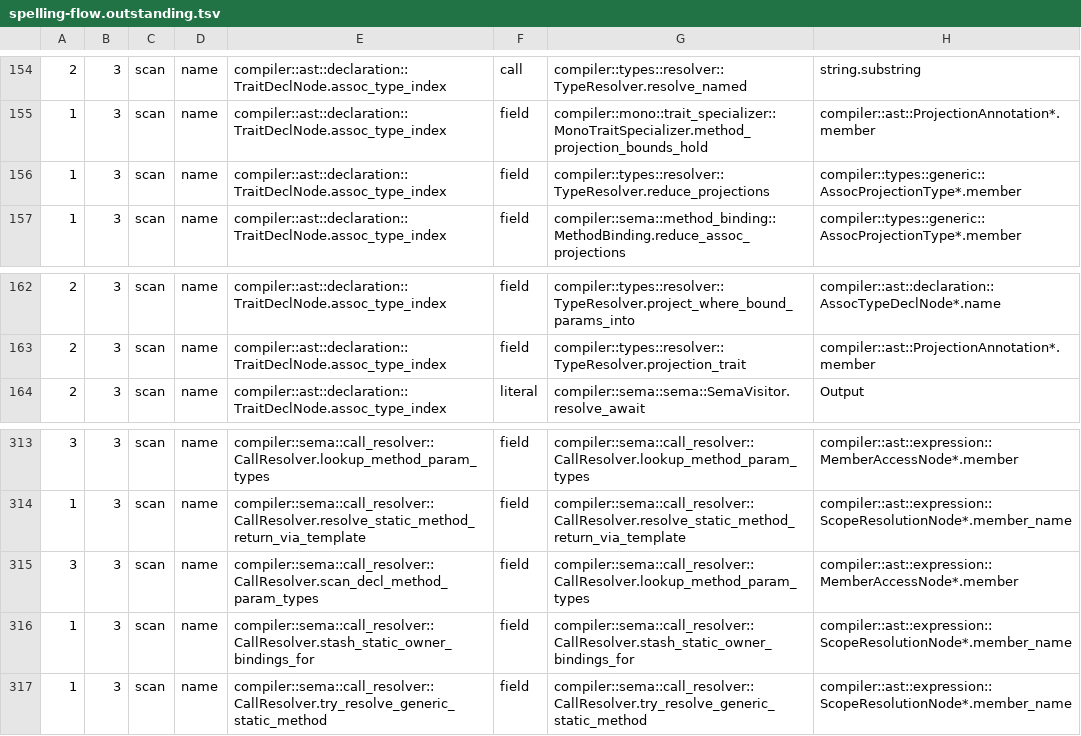
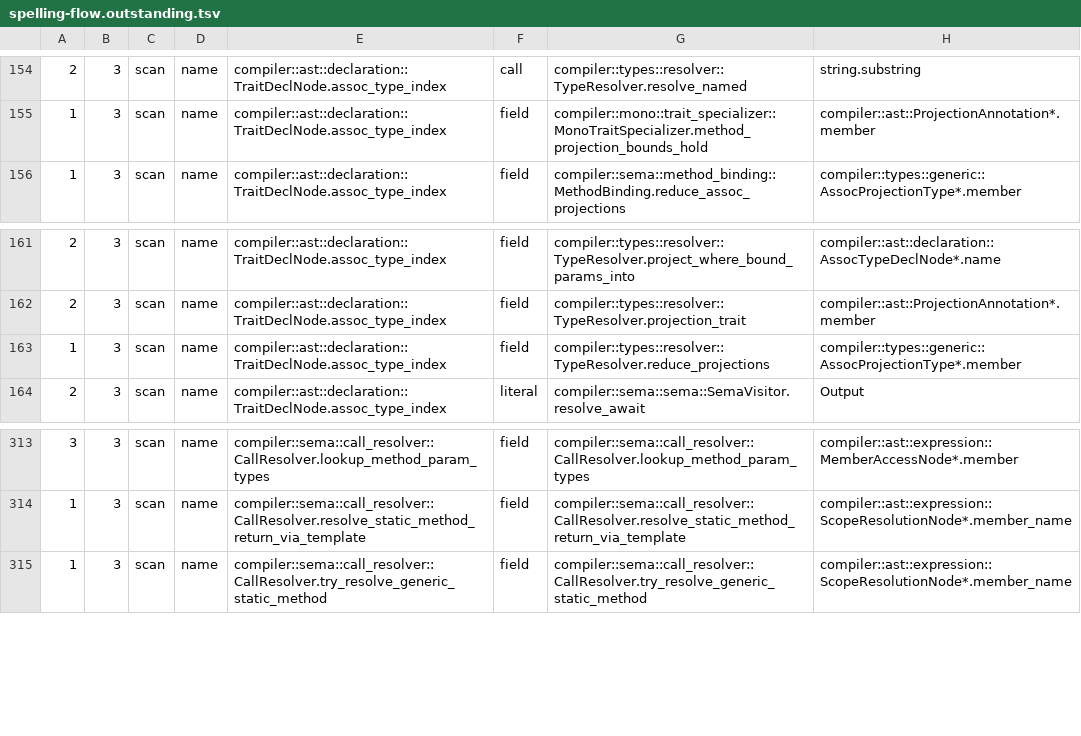
Before and after one commit to jakelequire/CryoLang, a TSV file: scripts/spelling-flow.outstanding.tsv, drawn as a sheet; only a part is shown, gaps mark what is left out.

Commit message:
A call's arguments, a for-loop binding and a static call's owner are answered where they are written
Three gaps the type check after monomorphization was still covering, each
answered once, where the code is written:

- **Arguments of a call on an instantiation not minted yet** take their
  expected types from the candidates the selection itself tries on it
  (`collect_on_template`, shared with `check_args_on_template`), seen
  through the receiver. `o.unwrap_or(0)` on an `Option<u8>` now types `0`
  as `u8`. The by-name scans `param_types_from_template_decl` and
  `scan_decl_method_param_types`, which knew struct and class templates
  only, are deleted.
- **A `for` loop's binding** is checked as a declaration statement is
  (`check_var_decl`), so its initializer is typed under the declared type.
  `for (mut i: i64 = 0; ...)` typed `0` as `i32` in every loop. An
  initializer that does not fit is now refused, as for any declaration
  (new negative test `E0200_for_init_narrowing`). Four `0u32` suffixes
  this made redundant are dropped.
- **A static call on a generic owner** (`Token::<i32>::new(7)`,
  `HashSet::<i32>::default()`) stashes the owner's arguments for the method
  recorded where it is written, not for one found by scanning the
  declaration by name. Monomorphization binds a non-generic static method
  written in an impl block or a trait as it did one written in the
  declaration.

`scripts/spelling-flow.py` now counts a map method's key passed to a typed
key parameter (`arg`) as it counts one passed to an untyped one (`sarg`).
The first change turns those records from one into the other. The old
check lost 25 listed lookups over them, and its self-test refuses the
change.

The flow list, the residue table and the section-0 rows move with the
deleted scans: flow 775 -> 771, residue 231 -> 229, name-taking functions
701 -> 699, pending allows 502 -> 500, negative tests 227 -> 228.

```diff
--- a/scripts/spelling-flow.outstanding.tsv
+++ b/scripts/spelling-flow.outstanding.tsv
@@ -155,3 +155,2 @@
 1	3	scan	name	compiler::ast::declaration::TraitDeclNode.assoc_type_index	field	compiler::mono::trait_specializer::MonoTraitSpecializer.method_projection_bounds_hold	compiler::ast::ProjectionAnnotation*.member
-1	3	scan	name	compiler::ast::declaration::TraitDeclNode.assoc_type_index	field	compiler::types::resolver::TypeResolver.reduce_projections	compiler::types::generic::AssocProjectionType*.member
 1	3	scan	name	compiler::ast::declaration::TraitDeclNode.assoc_type_index	field	compiler::sema::method_binding::MethodBinding.reduce_assoc_projections	compiler::types::generic::AssocProjectionType*.member
@@ -163,2 +162,3 @@
 2	3	scan	name	compiler::ast::declaration::TraitDeclNode.assoc_type_index	field	compiler::types::resolver::TypeResolver.projection_trait	compiler::ast::ProjectionAnnotation*.member
+1	3	scan	name	compiler::ast::declaration::TraitDeclNode.assoc_type_index	field	compiler::types::resolver::TypeResolver.reduce_projections	compiler::types::generic::AssocProjectionType*.member
 2	3	scan	name	compiler::ast::declaration::TraitDeclNode.assoc_type_index	literal	compiler::sema::sema::SemaVisitor.resolve_await	"Output"
@@ -314,4 +314,2 @@
 1	3	scan	name	compiler::sema::call_resolver::CallResolver.resolve_static_method_return_via_template	field	compiler::sema::call_resolver::CallResolver.resolve_static_method_return_via_template	compiler::ast::expression::ScopeResolutionNode*.member_name
-3	3	scan	name	compiler::sema::call_resolver::CallResolver.scan_decl_method_param_types	field	compiler::sema::call_resolver::CallResolver.lookup_method_param_types	compiler::ast::expression::MemberAccessNode*.member
-1	3	scan	name	compiler::sema::call_resolver::CallResolver.stash_static_owner_bindings_for	field	compiler::sema::call_resolver::CallResolver.stash_static_owner_bindings_for	compiler::ast::expression::ScopeResolutionNode*.member_name
 1	3	scan	name	compiler::sema::call_resolver::CallResolver.try_resolve_generic_static_method	field	compiler::sema::call_resolver::CallResolver.try_resolve_generic_static_method	compiler::ast::expression::ScopeResolutionNode*.member_name
```
Also changed, not shown: 10 other files.
